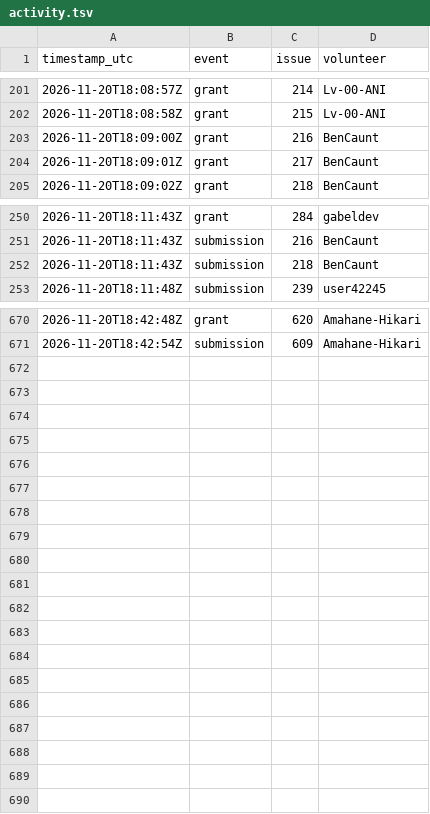
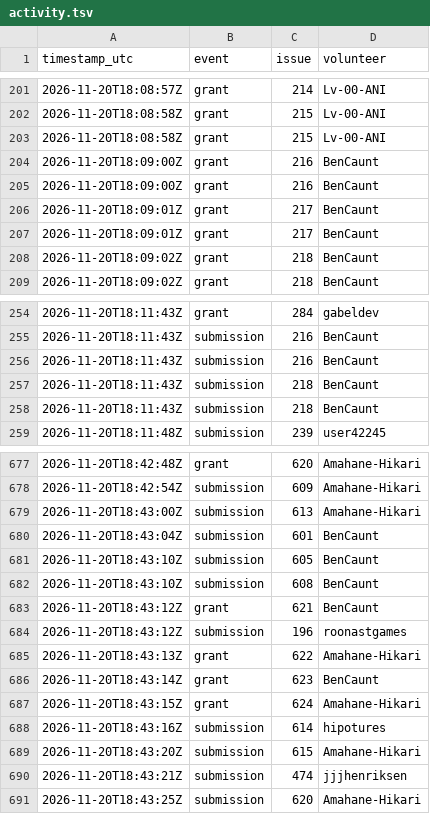
Before and after one commit to 1337isnot1337/alpoge-rh-replay, a TSV file: tracker/activity.tsv, drawn as a sheet; only a part is shown, gaps mark what is left out; the diff covers the shown part only.

```diff
--- a/tracker/activity.tsv
+++ b/tracker/activity.tsv
@@ -202,4 +202,8 @@ timestamp_utc	event	issue	volunteer
 2026-11-20T18:08:58Z	grant	215	Lv-00-ANI
+2026-11-20T18:08:58Z	grant	215	Lv-00-ANI
+2026-11-20T18:09:00Z	grant	216	BenCaunt
 2026-11-20T18:09:00Z	grant	216	BenCaunt
 2026-11-20T18:09:01Z	grant	217	BenCaunt
+2026-11-20T18:09:01Z	grant	217	BenCaunt
+2026-11-20T18:09:02Z	grant	218	BenCaunt
 2026-11-20T18:09:02Z	grant	218	BenCaunt
@@ -251,2 +255,4 @@ timestamp_utc	event	issue	volunteer
 2026-11-20T18:11:43Z	submission	216	BenCaunt
+2026-11-20T18:11:43Z	submission	216	BenCaunt
+2026-11-20T18:11:43Z	submission	218	BenCaunt
 2026-11-20T18:11:43Z	submission	218	BenCaunt
@@ -671 +678,14 @@ timestamp_utc	event	issue	volunteer
 2026-11-20T18:42:54Z	submission	609	Amahane-Hikari
+2026-11-20T18:43:00Z	submission	613	Amahane-Hikari
+2026-11-20T18:43:04Z	submission	601	BenCaunt
+2026-11-20T18:43:10Z	submission	605	BenCaunt
+2026-11-20T18:43:10Z	submission	608	BenCaunt
+2026-11-20T18:43:12Z	grant	621	BenCaunt
+2026-11-20T18:43:12Z	submission	196	roonastgames
+2026-11-20T18:43:13Z	grant	622	Amahane-Hikari
+2026-11-20T18:43:14Z	grant	623	BenCaunt
+2026-11-20T18:43:15Z	grant	624	Amahane-Hikari
+2026-11-20T18:43:16Z	submission	614	hipotures
+2026-11-20T18:43:20Z	submission	615	Amahane-Hikari
+2026-11-20T18:43:21Z	submission	474	jjjhenriksen
+2026-11-20T18:43:25Z	submission	620	Amahane-Hikari
```
Also changed, not shown: 1 added row elsewhere in this file, 2 other files.
